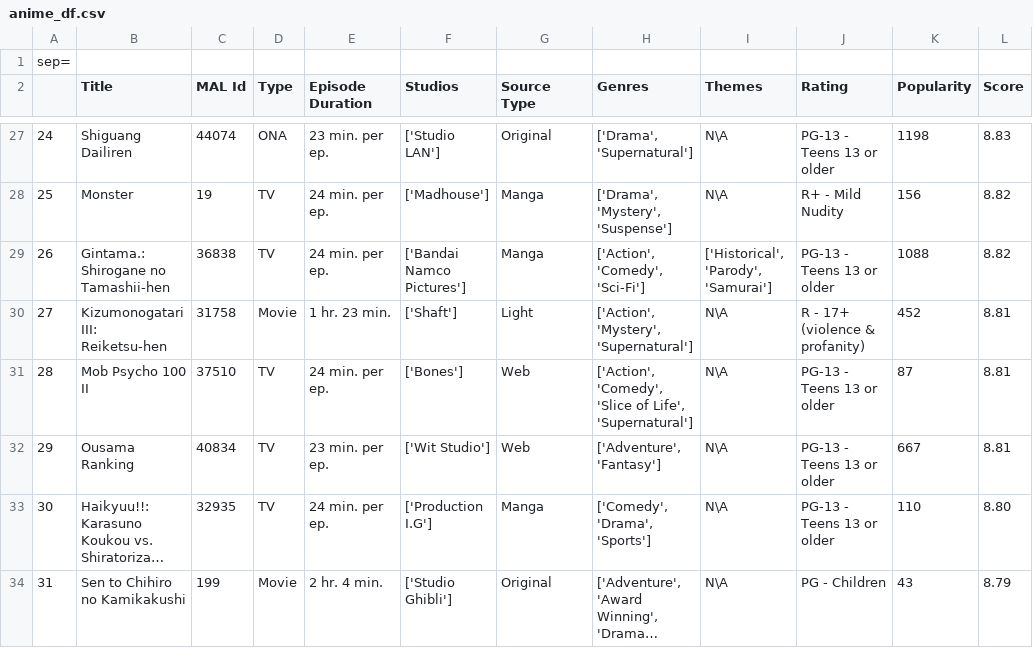
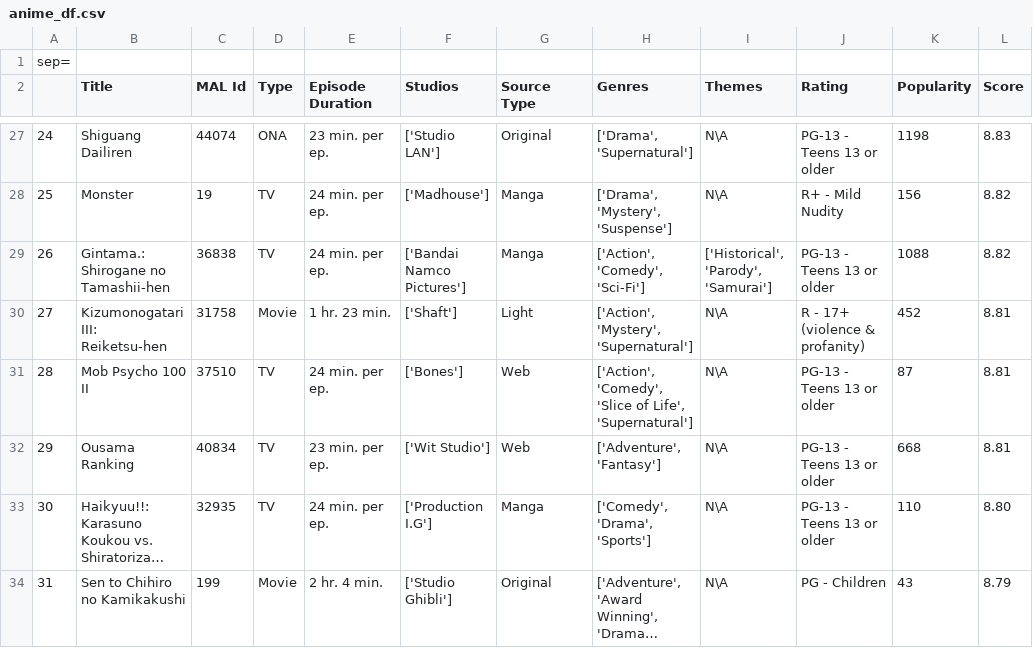
Before and after one commit to TamirIsCool/DataScIntro, a CSV file: Classification/WebScraping/anime_df.csv, drawn as a sheet; only a part is shown, gaps mark what is left out; long unchanged cells end in …; the diff names each change by its address in the sheet, - before the commit and + after, or states it on an @@ line.

```diff
--- a/Classification/WebScraping/anime_df.csv
+++ b/Classification/WebScraping/anime_df.csv
-K32 (Popularity): 667
+K32 (Popularity): 668
```
Also changed, not shown: 1 other file.
